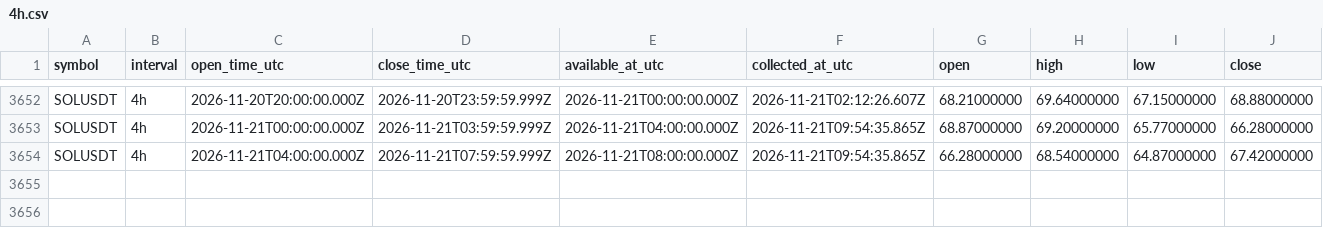
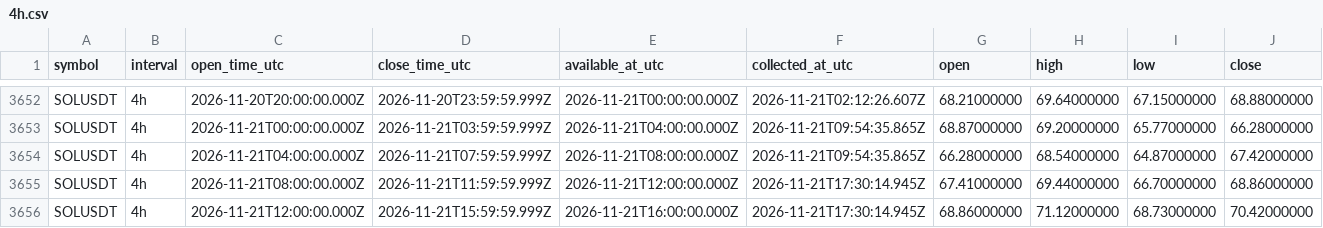
Before and after one commit to Tontsa128/-ai-trading-pro, a CSV file: historical-data/binance/SOLUSDT/4h.csv, drawn as a sheet; only a part is shown, gaps mark what is left out; rows hold the shown columns only; the diff names each change by its address in the sheet, - before the commit and + after, or states it on an @@ line.

```diff
--- a/historical-data/binance/SOLUSDT/4h.csv
+++ b/historical-data/binance/SOLUSDT/4h.csv
+row 3655: SOLUSDT | 4h | 2026-11-21T08:00:00.000Z | 2026-11-21T11:59:59.999Z | 2026-11-21T12:00:00.000Z | 2026-11-21T17:30:14.945Z | 67.41000000 | 69.44000000 | 66.70000000 | 68.86000000
+row 3656: SOLUSDT | 4h | 2026-11-21T12:00:00.000Z | 2026-11-21T15:59:59.999Z | 2026-11-21T16:00:00.000Z | 2026-11-21T17:30:14.945Z | 68.86000000 | 71.12000000 | 68.73000000 | 70.42000000
```
Also changed, not shown: historical-data/binance/BNBUSDT/4h.csv, historical-data/binance/BTCUSDT/4h.csv, 12 other files.
